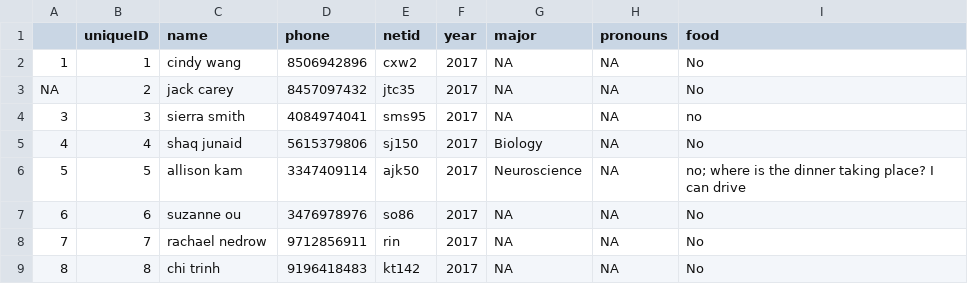
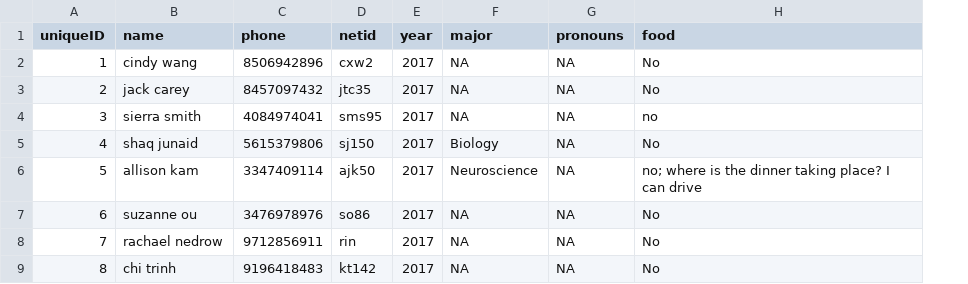
Before and after one commit to amd112/dukeConversations, a CSV file: past_data/application.csv, drawn as a sheet; only a part is shown; the diff names each change by its address in the sheet, - before the commit and + after, or states it on an @@ line.

```diff
--- a/past_data/application.csv
+++ b/past_data/application.csv
-column A, rows 2-9: 1 | NA | 3 | 4 | 5 | 6 | 7 | 8
```
Also changed, not shown: past_data/dinner.csv, past_data/student.csv, 2 other files.
